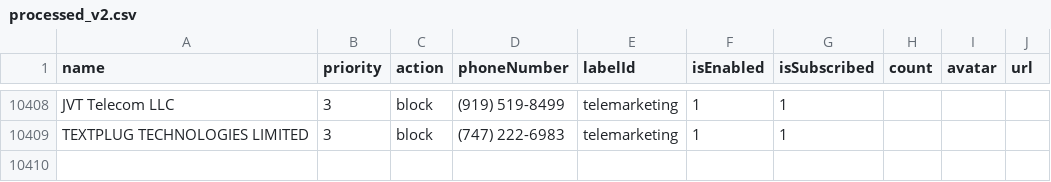
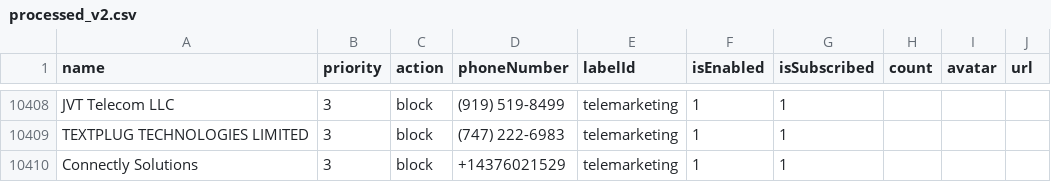
Before and after one commit to haygcao/vccard, a CSV file: US/processed_v2.csv, drawn as a sheet; only a part is shown, gaps mark what is left out.

```diff
--- a/US/processed_v2.csv
+++ b/US/processed_v2.csv
@@ -10409 +10409,2 @@ JVT Telecom LLC,3,block,(919) 519-8499,telemarketing,1,1,,,
 TEXTPLUG TECHNOLOGIES LIMITED,3,block,(747) 222-6983,telemarketing,1,1,,,
+Connectly Solutions,3,block,+14376021529,telemarketing,1,1,,,
```
Also changed, not shown: US/processed_data.csv.
